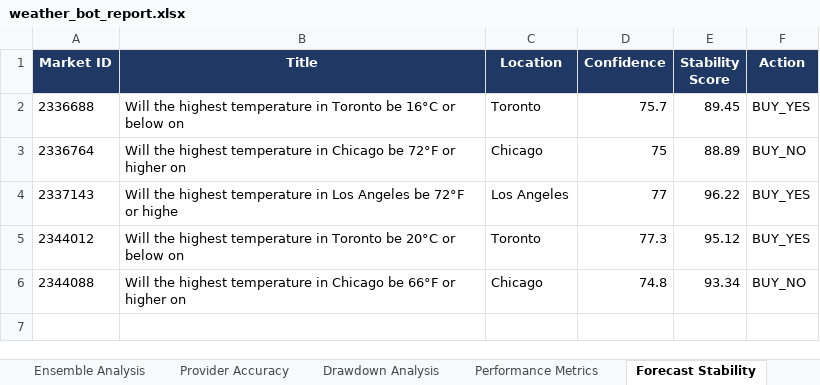
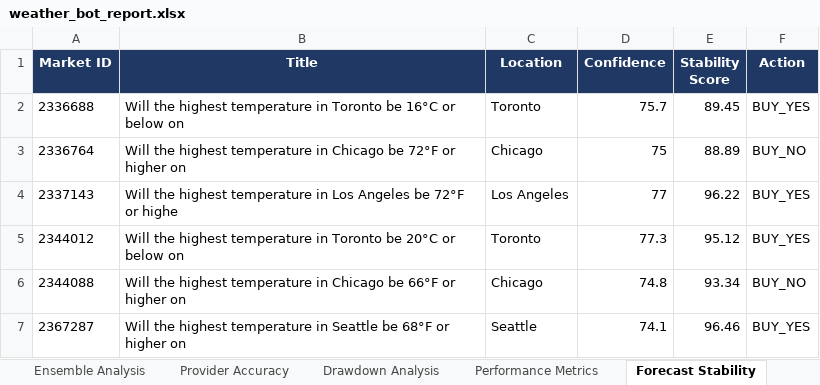
Before and after one commit to shusteron/polyBotWeather, an Excel workbook: exports/weather_bot_report.xlsx, sheet Forecast Stability, drawn as a sheet; values as stored, in another font and other column widths than the file's, no borders; the diff names each change by its address in the sheet, - before the commit and + after, or states it on an @@ line.

```diff
--- a/exports/weather_bot_report.xlsx (sheet Forecast Stability)
+++ b/exports/weather_bot_report.xlsx (sheet Forecast Stability)
+row 7: 2367287 | Will the highest temperature in Seattle be 68°F or higher on | Seattle | 74.1 | 96.46 | BUY_YES
```
Also changed, not shown: sheet Trades, sheet Calibration Metrics, sheet Ensemble Analysis, sheet Provider Accuracy, sheet Performance Metrics, 4 other files.
